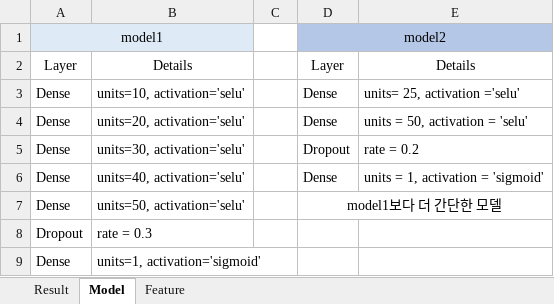
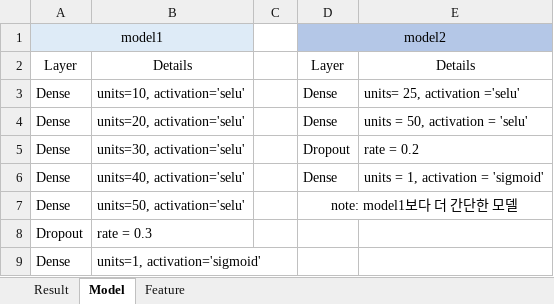
Before and after one commit to Abdumaleek/Kaggle-Titanic, an Excel workbook: Titanic_DL/Titanic_DL_result.xlsx, sheet Model, drawn as a sheet; values as stored, in another font and other column widths than the file's, no borders; the diff names each change by its address in the sheet, - before the commit and + after, or states it on an @@ line.

```diff
--- a/Titanic_DL/Titanic_DL_result.xlsx (sheet Model)
+++ b/Titanic_DL/Titanic_DL_result.xlsx (sheet Model)
-D7: model1보다 더 간단한 모델
+D7: note: model1보다 더 간단한 모델
```
Also changed, not shown: sheet Result.
